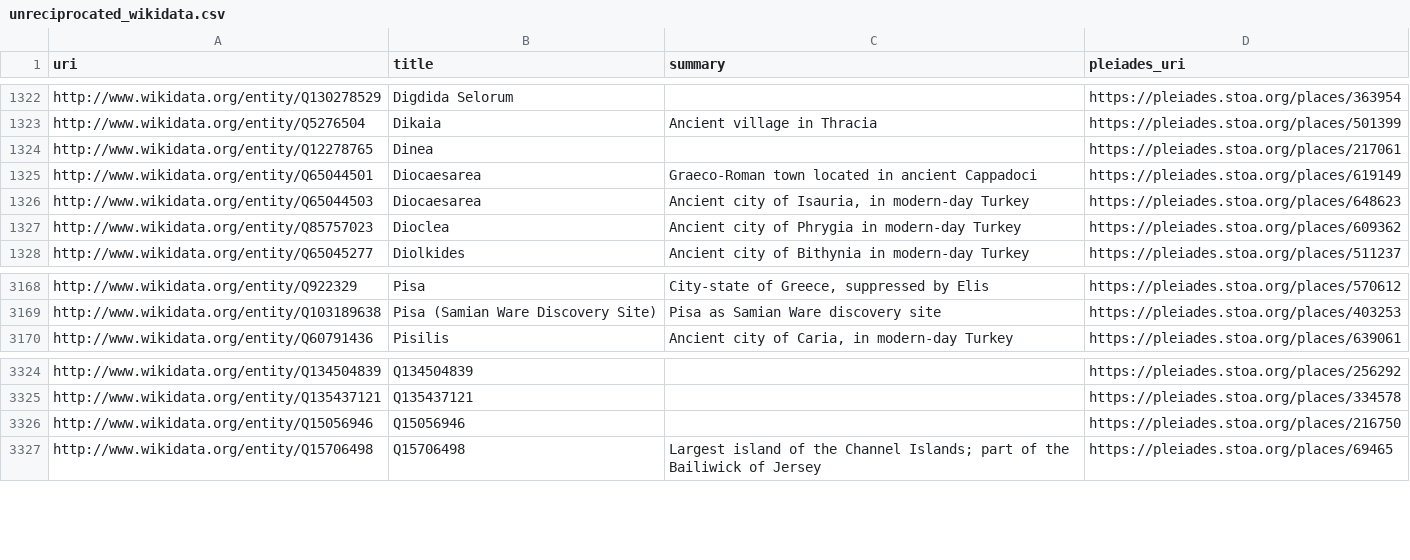
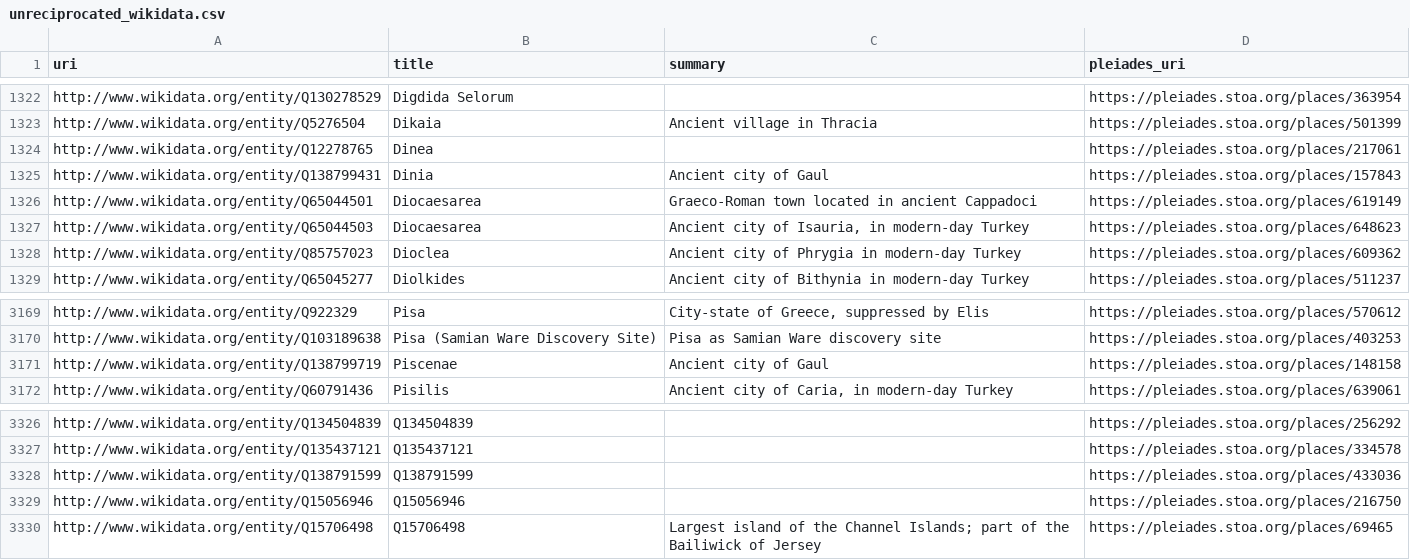
Before and after one commit to isawnyu/pleiades.datasets, a CSV file: data/sidebar/unreciprocated_wikidata.csv, drawn as a sheet; only a part is shown, gaps mark what is left out.

Commit message:
updated pleiades sidebar: There are 37,931 Pleiades matches across all 19 datasets (cflago, classical_temples, edhgeo, itinere, manto, nomisma, p_lod, paths_atlas, topostext, whg_bregel_atlas, whg_gethin_monasteries, whg_lehning_periplus, whg_obert_crete_violence, whg_piel_swahili_coast, whg_piel_theophanes_bulgaria, whg_russell_quarries, whg_unesco_whs_eurasia, whg_walda_hgl, wikidata). 16,687 of these are reciprocated by Pleiades. 22,164 unique Pleiades places are referenced.

```diff
--- a/data/sidebar/unreciprocated_wikidata.csv
+++ b/data/sidebar/unreciprocated_wikidata.csv
@@ -1324,2 +1324,3 @@ http://www.wikidata.org/entity/Q5276504,Dikaia,Ancient village in Thracia,https:
 http://www.wikidata.org/entity/Q12278765,Dinea,,https://pleiades.stoa.org/places/217061
+http://www.wikidata.org/entity/Q138799431,Dinia,Ancient city of Gaul,https://pleiades.stoa.org/places/157843
 http://www.wikidata.org/entity/Q65044501,Diocaesarea,Graeco-Roman town located in ancient Cappadoci,https://pleiades.stoa.org/places/619149
@@ -3169,2 +3170,3 @@ http://www.wikidata.org/entity/Q922329,Pisa,"City-state of Greece, suppressed by
 http://www.wikidata.org/entity/Q103189638,Pisa (Samian Ware Discovery Site),Pisa as Samian Ware discovery site,https://pleiades.stoa.org/places/403253
+http://www.wikidata.org/entity/Q138799719,Piscenae,Ancient city of Gaul,https://pleiades.stoa.org/places/148158
 http://www.wikidata.org/entity/Q60791436,Pisilis,"Ancient city of Caria, in modern-day Turkey",https://pleiades.stoa.org/places/639061
@@ -3325,2 +3327,3 @@ http://www.wikidata.org/entity/Q134504839,Q134504839,,https://pleiades.stoa.org/
 http://www.wikidata.org/entity/Q135437121,Q135437121,,https://pleiades.stoa.org/places/334578
+http://www.wikidata.org/entity/Q138791599,Q138791599,,https://pleiades.stoa.org/places/433036
 http://www.wikidata.org/entity/Q15056946,Q15056946,,https://pleiades.stoa.org/places/216750
```
Also changed, not shown: 9 other files.
